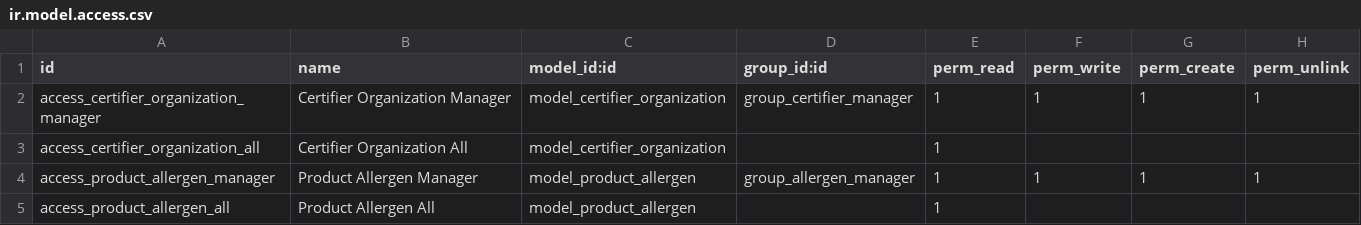
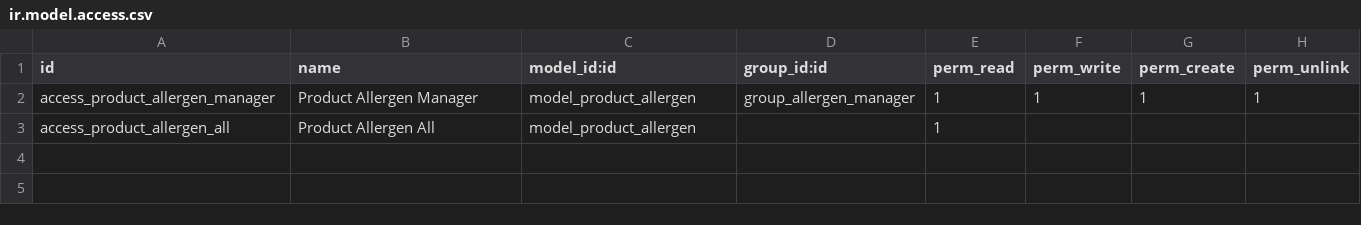
Before and after one commit to grap/grap-odoo-business, a CSV file: product_food/security/ir.model.access.csv, drawn as a sheet; the diff names each change by its address in the sheet, - before the commit and + after, or states it on an @@ line.

Commit message:
[REF] Move certifier.organization from product_food to product_food_certification [REF] product_food : move organic_type into product_food_certification [UPD] French translation [REM] Remove obsolete mass editing button for is_alimentary field.

```diff
--- a/product_food/security/ir.model.access.csv
+++ b/product_food/security/ir.model.access.csv
-row 2: access_certifier_organization_manager | Certifier Organization Manager | model_certifier_organization | group_certifier_manager | 1 | 1 | 1 | 1
-row 3: access_certifier_organization_all | Certifier Organization All | model_certifier_organization |  | 1
```
Also changed, not shown: 45 other files.
